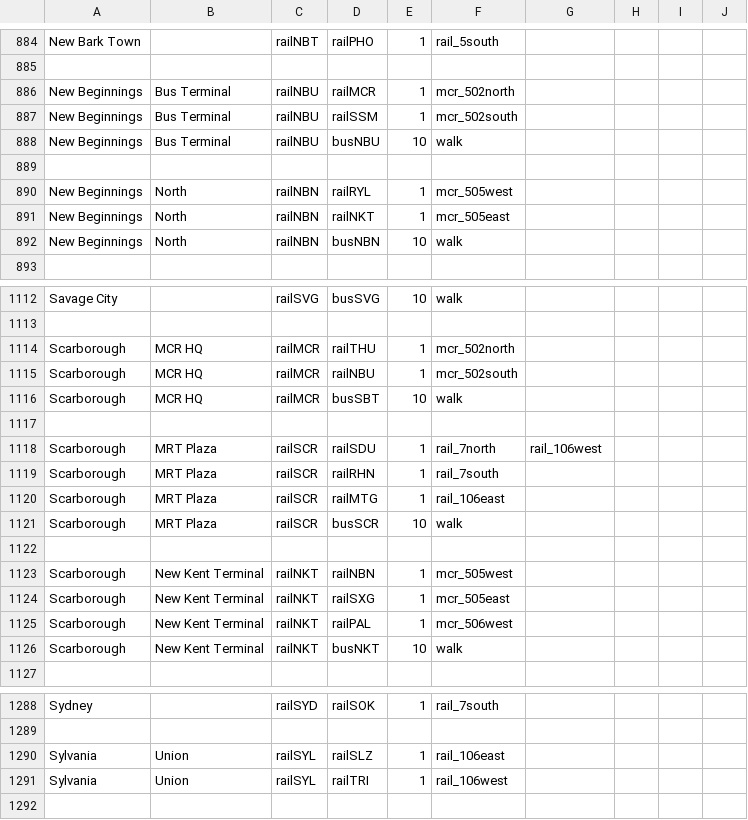
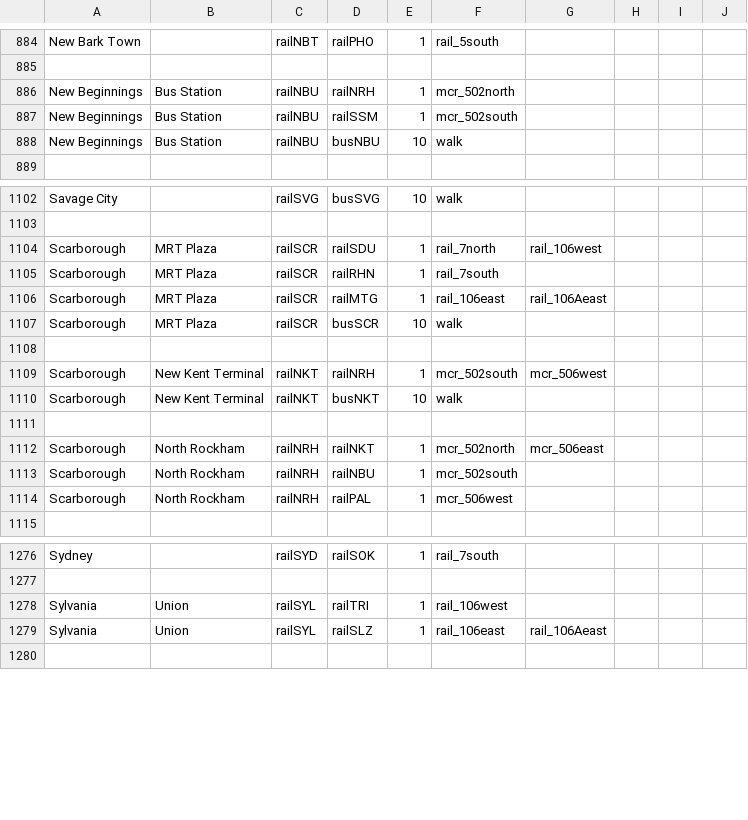
Before and after one commit to KittyCat11231/Feline-Holdings, a CSV file: src/intraroute/data/pathfinding/rail.csv, drawn as a sheet; only a part is shown, gaps mark what is left out; the diff covers the shown part only.

Commit message:
IntraRoute data update and IntraStatus.js update

```diff
--- a/src/intraroute/data/pathfinding/rail.csv
+++ b/src/intraroute/data/pathfinding/rail.csv
@@ -885,9 +885,5 @@ New Bark Town,,railNBT,railPHO,1,rail_5south,,,,
 ,,,,,,,,,
-New Beginnings,Bus Terminal,railNBU,railMCR,1,mcr_502north,,,,
-New Beginnings,Bus Terminal,railNBU,railSSM,1,mcr_502south,,,,
-New Beginnings,Bus Terminal,railNBU,busNBU,10,walk,,,,
-,,,,,,,,,
-New Beginnings,North,railNBN,railRYL,1,mcr_505west,,,,
-New Beginnings,North,railNBN,railNKT,1,mcr_505east,,,,
-New Beginnings,North,railNBN,busNBN,10,walk,,,,
+New Beginnings,Bus Station,railNBU,railNRH,1,mcr_502north,,,,
+New Beginnings,Bus Station,railNBU,railSSM,1,mcr_502south,,,,
+New Beginnings,Bus Station,railNBU,busNBU,10,walk,,,,
 ,,,,,,,,,
@@ -1113,15 +1103,13 @@ Savage City,,railSVG,busSVG,10,walk,,,,
 ,,,,,,,,,
-Scarborough,MCR HQ,railMCR,railTHU,1,mcr_502north,,,,
-Scarborough,MCR HQ,railMCR,railNBU,1,mcr_502south,,,,
-Scarborough,MCR HQ,railMCR,busSBT,10,walk,,,,
-,,,,,,,,,
 Scarborough,MRT Plaza,railSCR,railSDU,1,rail_7north,rail_106west,,,
 Scarborough,MRT Plaza,railSCR,railRHN,1,rail_7south,,,,
-Scarborough,MRT Plaza,railSCR,railMTG,1,rail_106east,,,,
+Scarborough,MRT Plaza,railSCR,railMTG,1,rail_106east,rail_106Aeast,,,
 Scarborough,MRT Plaza,railSCR,busSCR,10,walk,,,,
 ,,,,,,,,,
-Scarborough,New Kent Terminal,railNKT,railNBN,1,mcr_505west,,,,
-Scarborough,New Kent Terminal,railNKT,railSXG,1,mcr_505east,,,,
-Scarborough,New Kent Terminal,railNKT,railPAL,1,mcr_506west,,,,
+Scarborough,New Kent Terminal,railNKT,railNRH,1,mcr_502south,mcr_506west,,,
 Scarborough,New Kent Terminal,railNKT,busNKT,10,walk,,,,
+,,,,,,,,,
+Scarborough,North Rockham,railNRH,railNKT,1,mcr_502north,mcr_506east,,,
+Scarborough,North Rockham,railNRH,railNBU,1,mcr_502south,,,,
+Scarborough,North Rockham,railNRH,railPAL,1,mcr_506west,,,,
 ,,,,,,,,,
@@ -1289,4 +1277,4 @@ Sydney,,railSYD,railSOK,1,rail_7south,,,,
 ,,,,,,,,,
-Sylvania,Union,railSYL,railSLZ,1,rail_106east,,,,
 Sylvania,Union,railSYL,railTRI,1,rail_106west,,,,
+Sylvania,Union,railSYL,railSLZ,1,rail_106east,rail_106Aeast,,,
 ,,,,,,,,,
```
Also changed, not shown: 8 removed rows and 13 edited cells elsewhere in this file, src/intraroute/data/pathfinding/bus.csv, src/intraroute/data/ui/routes/rail.csv, 8 other files.
